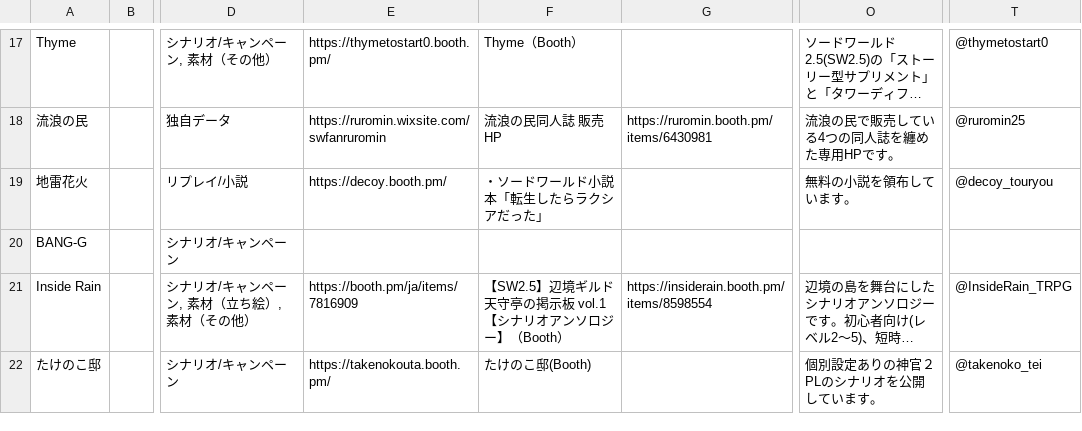
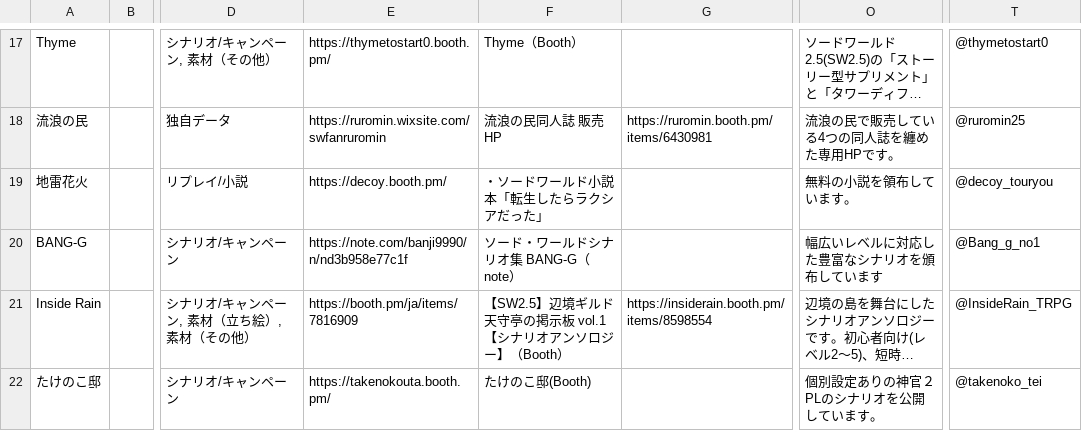
Before and after one commit to syachi-hoko-maru/fanfes, a TSV file: app/data/circleForm.tsv, drawn as a sheet; only a part is shown, gaps mark what is left out; long unchanged cells end in …; the diff names each change by its address in the sheet, - before the commit and + after, or states it on an @@ line.

Commit message:
Bang-Gさん

```diff
--- a/app/data/circleForm.tsv
+++ b/app/data/circleForm.tsv
-E20: (empty)
+E20: https://note.com/banji9990/n/nd3b958e77c1f
-F20: (empty)
+F20: ソード・ワールドシナリオ集 BANG-G（note）
-O20: (empty)
+O20: 幅広いレベルに対応した豊富なシナリオを頒布しています
-T20: (empty)
+T20: @Bang_g_no1
```
Also changed, not shown: 1 other file.
